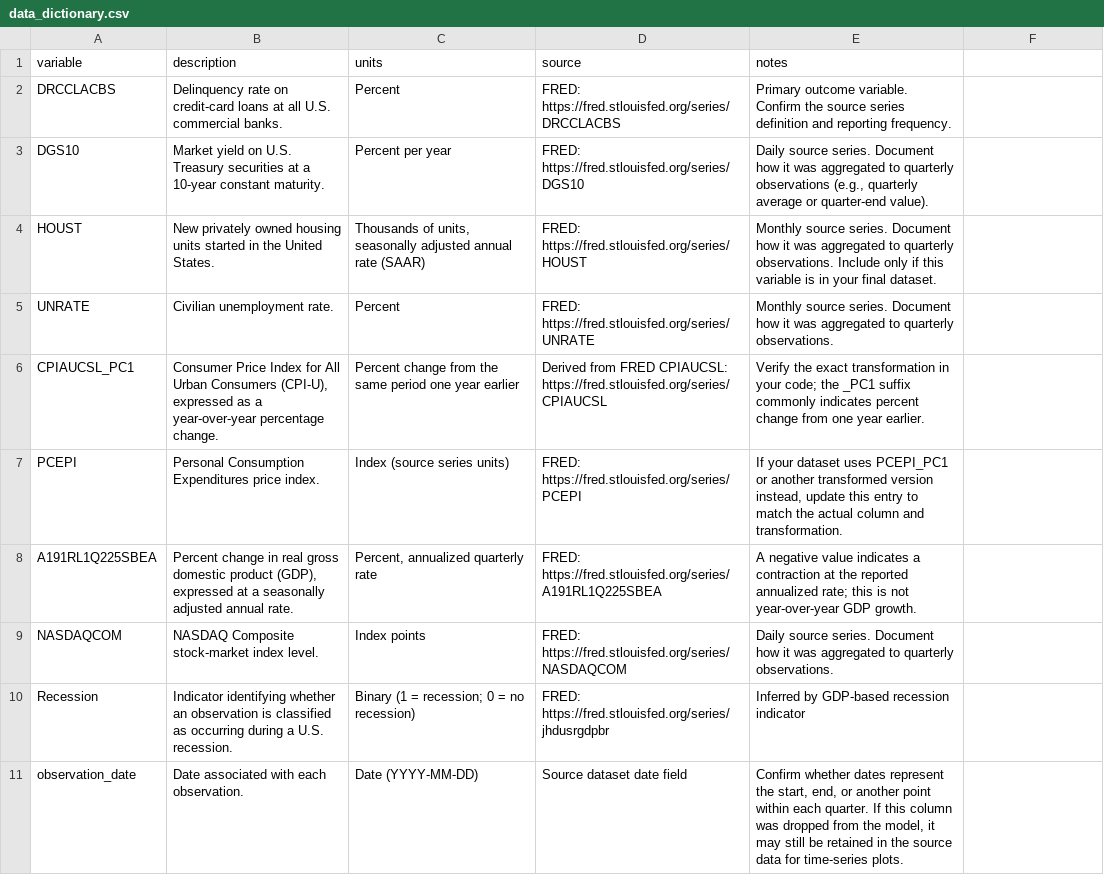
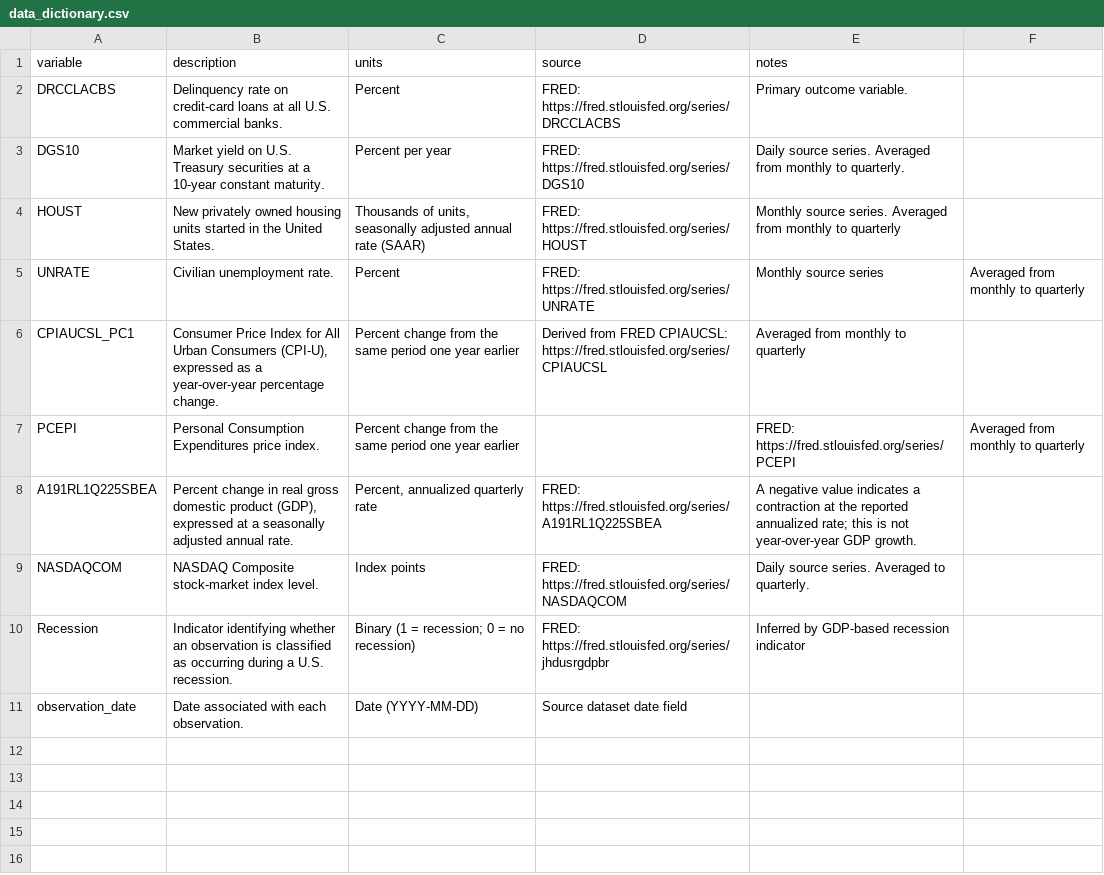
Before and after one commit to brickinm/credit_card_delinquency_eda, a CSV file: data_dictionary.csv, drawn as a sheet.

Commit message:
Update data_dictionary.csv

```diff
--- a/data_dictionary.csv
+++ b/data_dictionary.csv
@@ -1,11 +1,11 @@
 variable,description,units,source,notes
-DRCCLACBS,Delinquency rate on credit-card loans at all U.S. commercial banks.,Percent,FRED: https://fred.stlouisfed.org/series/DRCCLACBS,Primary outcome variable. Confirm the source series definition and reporting frequency.
-DGS10,Market yield on U.S. Treasury securities at a 10-year constant maturity.,Percent per year,FRED: https://fred.stlouisfed.org/series/DGS10,"Daily source series. Document how it was aggregated to quarterly observations (e.g., quarterly average or quarter-end value)."
-HOUST,New privately owned housing units started in the United States.,"Thousands of units, seasonally adjusted annual rate (SAAR)",FRED: https://fred.stlouisfed.org/series/HOUST,Monthly source series. Document how it was aggregated to quarterly observations. Include only if this variable is in your final dataset.
-UNRATE,Civilian unemployment rate.,Percent,FRED: https://fred.stlouisfed.org/series/UNRATE,Monthly source series. Document how it was aggregated to quarterly observations.
-CPIAUCSL_PC1,"Consumer Price Index for All Urban Consumers (CPI-U), expressed as a year-over-year percentage change.",Percent change from the same period one year earlier,Derived from FRED CPIAUCSL: https://fred.stlouisfed.org/series/CPIAUCSL,Verify the exact transformation in your code; the _PC1 suffix commonly indicates percent change from one year earlier.
-PCEPI,Personal Consumption Expenditures price index.,Index (source series units),FRED: https://fred.stlouisfed.org/series/PCEPI,"If your dataset uses PCEPI_PC1 or another transformed version instead, update this entry to match the actual column and transformation."
+DRCCLACBS,Delinquency rate on credit-card loans at all U.S. commercial banks.,Percent,FRED: https://fred.stlouisfed.org/series/DRCCLACBS,Primary outcome variable.
+DGS10,Market yield on U.S. Treasury securities at a 10-year constant maturity.,Percent per year,FRED: https://fred.stlouisfed.org/series/DGS10,Daily source series. Averaged from monthly to quarterly.
+HOUST,New privately owned housing units started in the United States.,"Thousands of units, seasonally adjusted annual rate (SAAR)",FRED: https://fred.stlouisfed.org/series/HOUST,Monthly source series. Averaged from monthly to quarterly
+UNRATE,Civilian unemployment rate.,Percent,FRED: https://fred.stlouisfed.org/series/UNRATE,Monthly source series, Averaged from monthly to quarterly
+CPIAUCSL_PC1,"Consumer Price Index for All Urban Consumers (CPI-U), expressed as a year-over-year percentage change.",Percent change from the same period one year earlier,Derived from FRED CPIAUCSL: https://fred.stlouisfed.org/series/CPIAUCSL, Averaged from monthly to quarterly
+PCEPI,Personal Consumption Expenditures price index.,Percent change from the same period one year earlier,,FRED: https://fred.stlouisfed.org/series/PCEPI, Averaged from monthly to quarterly
 A191RL1Q225SBEA,"Percent change in real gross domestic product (GDP), expressed at a seasonally adjusted annual rate.","Percent, annualized quarterly rate",FRED: https://fred.stlouisfed.org/series/A191RL1Q225SBEA,A negative value indicates a contraction at the reported annualized rate; this is not year-over-year GDP growth.
-NASDAQCOM,NASDAQ Composite stock-market index level.,Index points,FRED: https://fred.stlouisfed.org/series/NASDAQCOM,Daily source series. Document how it was aggregated to quarterly observations.
+NASDAQCOM,NASDAQ Composite stock-market index level.,Index points,FRED: https://fred.stlouisfed.org/series/NASDAQCOM,Daily source series. Averaged to quarterly.
 Recession,Indicator identifying whether an observation is classified as occurring during a U.S. recession.,Binary (1 = recession; 0 = no recession),FRED: https://fred.stlouisfed.org/series/jhdusrgdpbr,Inferred by GDP-based recession indicator
-observation_date,Date associated with each observation.,Date (YYYY-MM-DD),Source dataset date field,"Confirm whether dates represent the start, end, or another point within each quarter. If this column was dropped from the model, it may still be retained in the source data for time-series plots."
+observation_date,Date associated with each observation.,Date (YYYY-MM-DD),Source dataset date field
```
